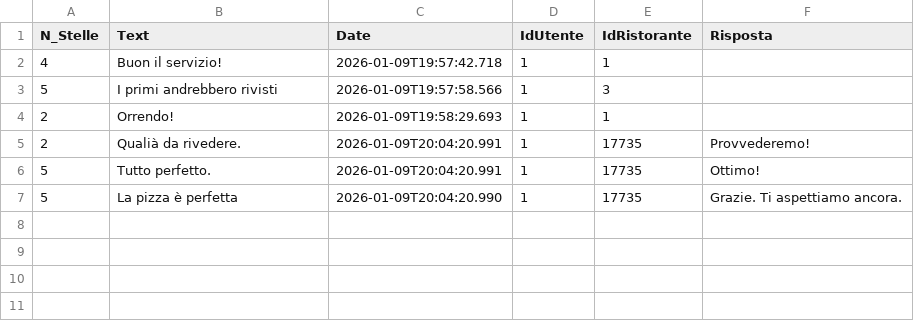
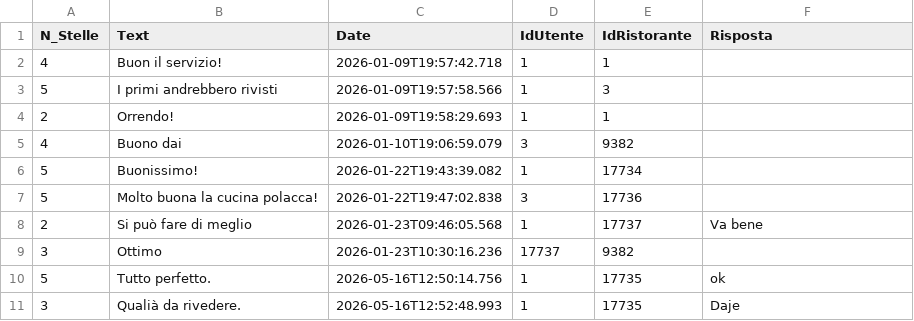
Before and after one commit to sonoFrangu/theknife, a CSV file: data/recensioni.csv, drawn as a sheet.

```diff
--- a/data/recensioni.csv
+++ b/data/recensioni.csv
@@ -4,4 +4,8 @@ N_Stelle;Text;Date;IdUtente;IdRistorante;Risposta
 2;Orrendo!;2026-01-09T19:58:29.693;1;1;
-2;Qualià da rivedere.;2026-01-09T20:04:20.991;1;17735;Provvederemo!
-5;Tutto perfetto.;2026-01-09T20:04:20.991;1;17735;Ottimo!
-5;La pizza è perfetta;2026-01-09T20:04:20.990;1;17735;Grazie. Ti aspettiamo ancora.
+4;Buono dai;2026-01-10T19:06:59.079;3;9382;
+5;Buonissimo!;2026-01-22T19:43:39.082;1;17734;
+5;Molto buona la cucina polacca!;2026-01-22T19:47:02.838;3;17736;
+2;Si può fare di meglio;2026-01-23T09:46:05.568;1;17737;Va bene
+3;Ottimo;2026-01-23T10:30:16.236;17737;9382;
+5;Tutto perfetto.;2026-05-16T12:50:14.756;1;17735;ok
+3;Qualià da rivedere.;2026-05-16T12:52:48.993;1;17735;Daje
```
Also changed, not shown: data/users.csv, 27 other files.
